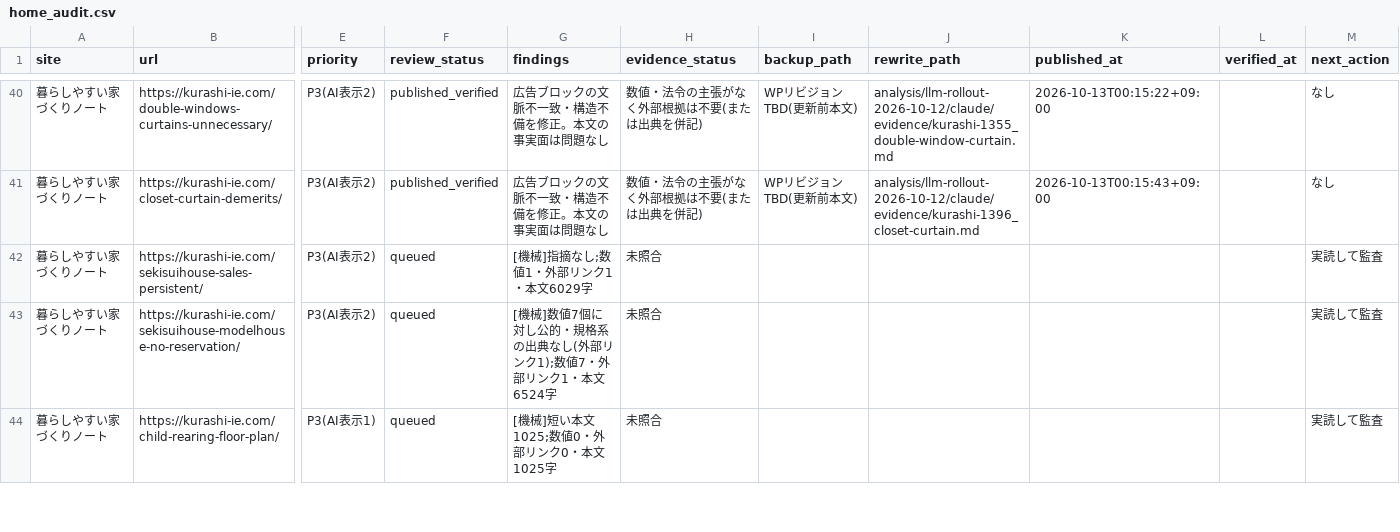
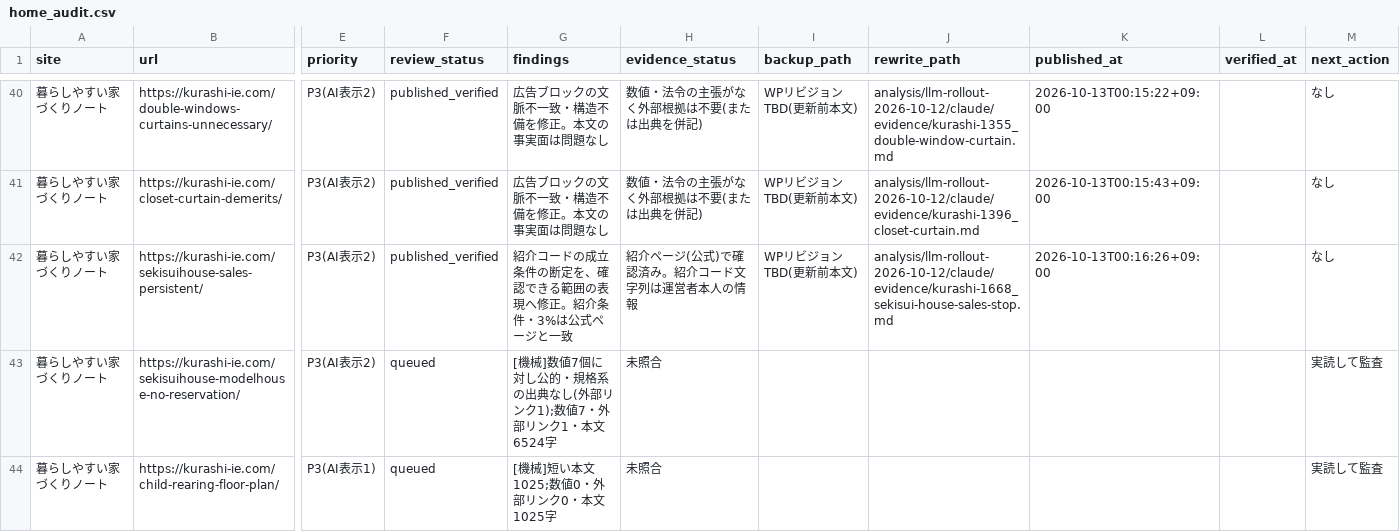
Before and after one commit to ebimayo5/unified-article-app, a CSV file: analysis/llm-rollout-2026-10-12/claude/home_audit.csv, drawn as a sheet; only a part is shown, gaps mark what is left out; the diff names each change by its address in the sheet, - before the commit and + after, or states it on an @@ line.

```diff
--- a/analysis/llm-rollout-2026-10-12/claude/home_audit.csv
+++ b/analysis/llm-rollout-2026-10-12/claude/home_audit.csv
-F42 (review_status): queued
+F42 (review_status): published_verified
-G42 (findings): [機械]指摘なし;数値1・外部リンク1・本文6029字
+G42 (findings): 紹介コードの成立条件の断定を、確認できる範囲の表現へ修正。紹介条件・3%は公式ページと一致
-H42 (evidence_status): 未照合
+H42 (evidence_status): 紹介ページ(公式)で確認済み。紹介コード文字列は運営者本人の情報
-I42 (backup_path): (empty)
+I42 (backup_path): WPリビジョンTBD(更新前本文)
-J42 (rewrite_path): (empty)
+J42 (rewrite_path): analysis/llm-rollout-2026-10-12/claude/evidence/kurashi-1668_sekisui-house-sales-stop.md
-K42 (published_at): (empty)
+K42 (published_at): 2026-10-13T00:16:26+09:00
-M42 (next_action): 実読して監査
+M42 (next_action): なし
```
Also changed, not shown: 1 other file.
